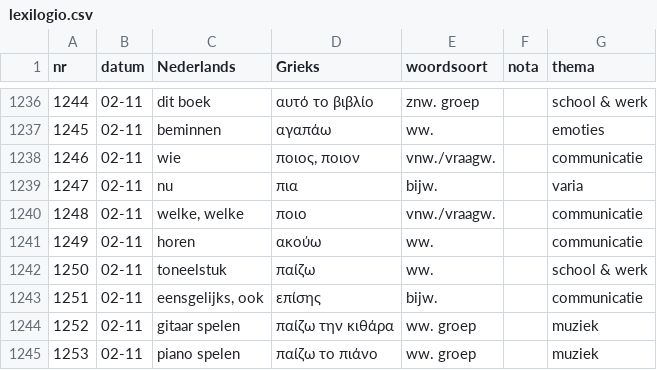
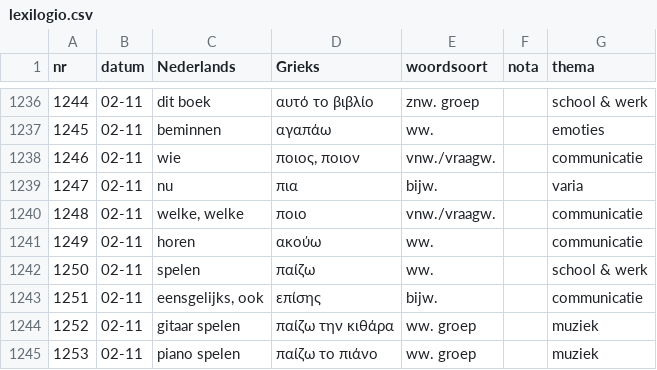
Before and after one commit to rhythmus/lexilogio, a CSV file: lexilogio.csv, drawn as a sheet; only a part is shown, gaps mark what is left out; the diff covers the shown part only.

```diff
--- a/lexilogio.csv
+++ b/lexilogio.csv
@@ -1241,3 +1241,3 @@ nr;datum;Nederlands;Grieks;woordsoort;nota;thema
 1249;02-11;horen;ακούω;ww.;;communicatie
-1250;02-11;toneelstuk;παίζω;ww.;;school & werk
+1250;02-11;spelen;παίζω;ww.;;school & werk
 1251;02-11;eensgelijks, ook;επίσης;bijw.;;communicatie
```
Also changed, not shown: 17 edited cells elsewhere in this file.
